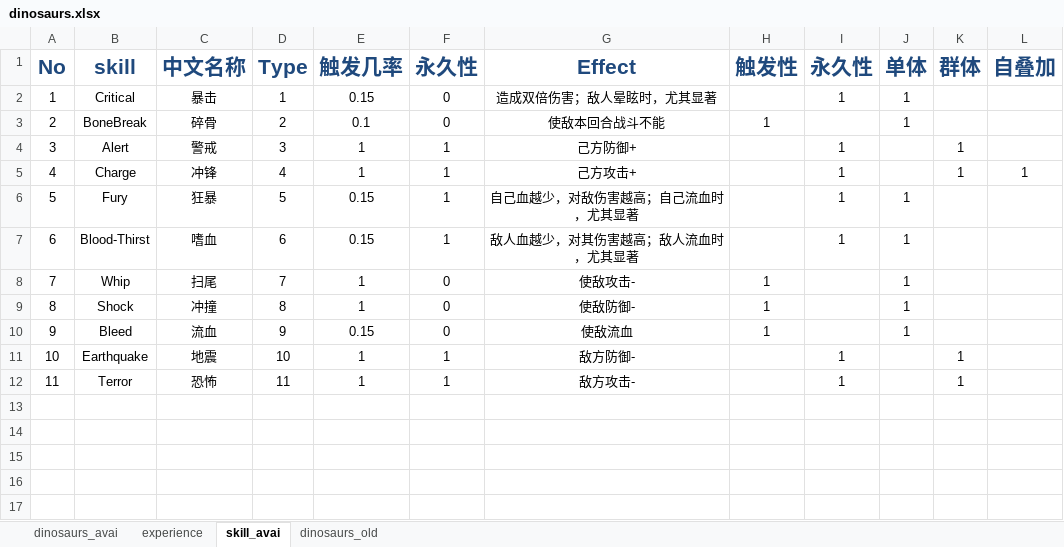
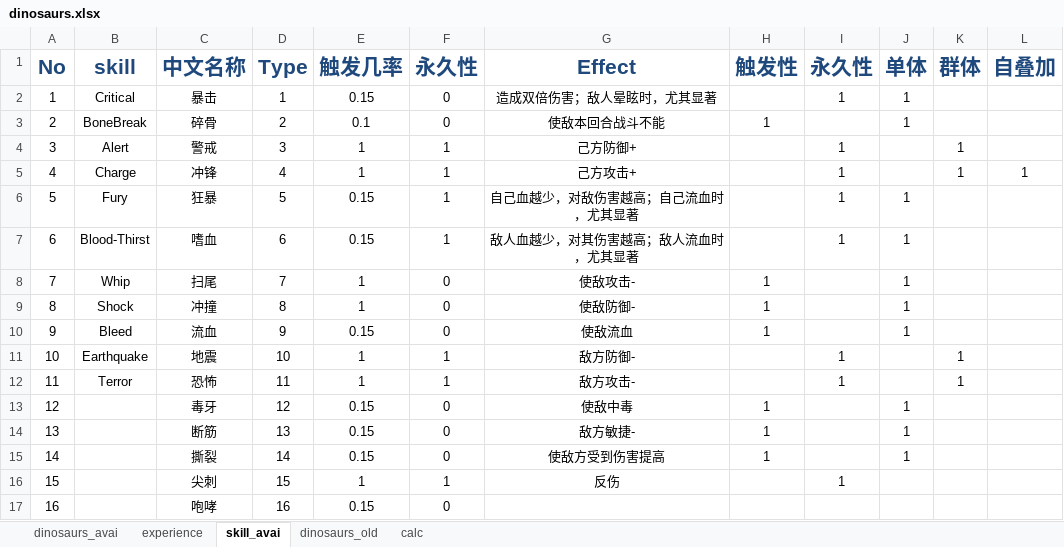
Before and after one commit to gaofeiii/Dino.game-server, an Excel workbook: const/dinosaurs.xlsx, sheet skill_avai, drawn as a sheet; values as stored, in another font and other column widths than the file's, no borders; the diff names each change by its address in the sheet, - before the commit and + after, or states it on an @@ line.

```diff
--- a/const/dinosaurs.xlsx (sheet skill_avai)
+++ b/const/dinosaurs.xlsx (sheet skill_avai)
+sheet tab: calc
+row 13: 12 |  | 毒牙 | 12 | 0.15 | 0 | 使敌中毒 | 1 |  | 1
+row 14: 13 |  | 断筋 | 13 | 0.15 | 0 | 敌方敏捷- | 1 |  | 1
+row 15: 14 |  | 撕裂 | 14 | 0.15 | 0 | 使敌方受到伤害提高 | 1 |  | 1
+row 16: 15 |  | 尖刺 | 15 | 1 | 1 | 反伤 |  | 1
+row 17: 16 |  | 咆哮 | 16 | 0.15 | 0
```
Also changed, not shown: sheet dinosaurs_avai, sheet experience, 5 other files.
